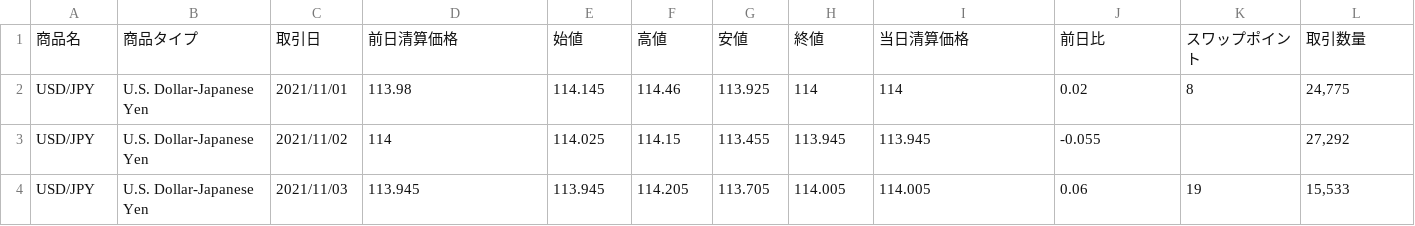
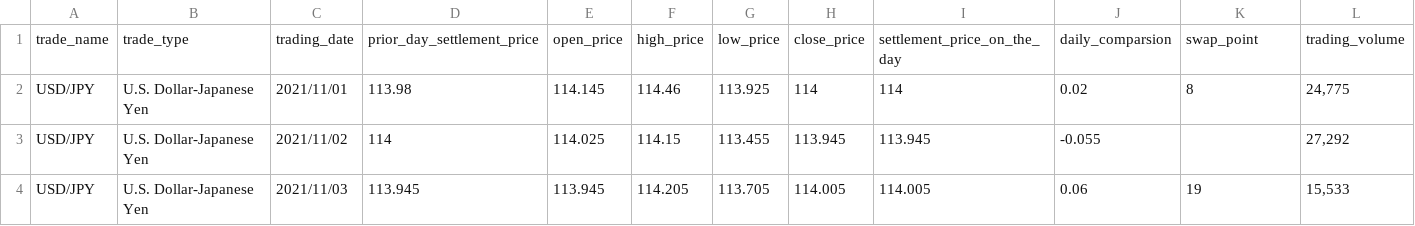
Before and after one commit to ytakasugi/csv-reader, a CSV file: data/fx_data.csv, drawn as a sheet; only a part is shown; removed rows and columns are numbered as before the commit, all else as after; rows hold the shown columns only; the diff names each change by its address in the sheet, - before the commit and + after, or states it on an @@ line.

```diff
--- a/data/fx_data.csv
+++ b/data/fx_data.csv
-row 1: 商品名 | 商品タイプ | 取引日 | 前日清算価格 | 始値 | 高値 | 安値 | 終値 | 当日清算価格 | 前日比 | スワップポイント | 取引数量
+row 1: trade_name | trade_type | trading_date | prior_day_settlement_price | open_price | high_price | low_price | close_price | settlement_price_on_the_day | daily_comparsion | swap_point | trading_volume
```
Also changed, not shown: 1 other file.
